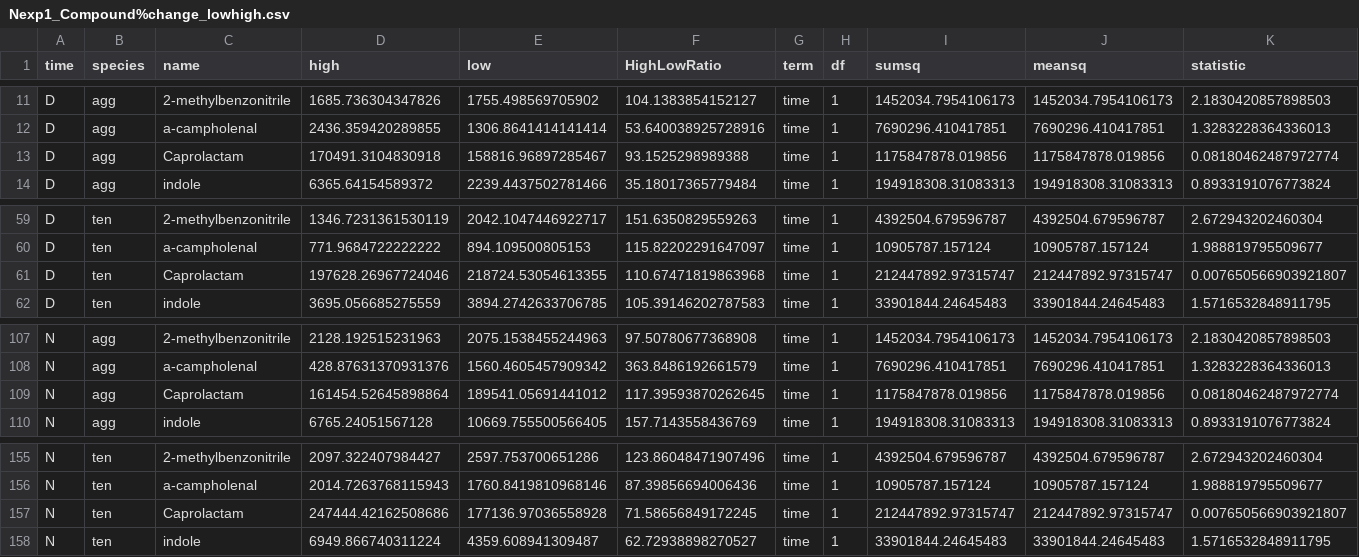
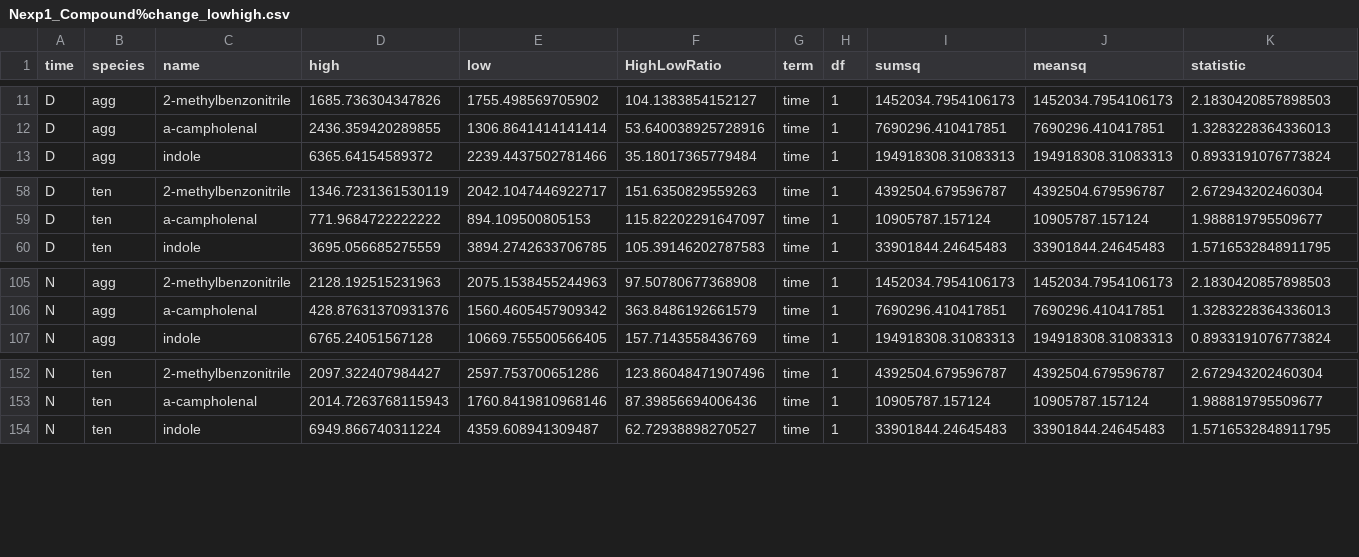
Before and after one commit to jmpowers/ipomopsis-nitrogen, a CSV file: Nexp1_Compound%change_lowhigh.csv, drawn as a sheet; only a part is shown, gaps mark what is left out; rows hold the shown columns only; the diff names each change by its address in the sheet, - before the commit and + after, or states it on an @@ line.

Commit message:
Small edits while reviewing code, edit NEXP2 volatiles and morph/nectar traits (biomass, flower number, inflo height), edit NEXP1 morph traits

```diff
--- a/Nexp1_Compound%change_lowhigh.csv
+++ b/Nexp1_Compound%change_lowhigh.csv
-row 13: D | agg | Caprolactam | 170491.3104830918 | 158816.96897285467 | 93.1525298989388 | time | 1 | 1175847878.019856 | 1175847878.019856 | 0.08180462487972774
-row 61: D | ten | Caprolactam | 197628.26967724046 | 218724.53054613355 | 110.67471819863968 | time | 1 | 212447892.97315747 | 212447892.97315747 | 0.007650566903921807
-row 109: N | agg | Caprolactam | 161454.52645898864 | 189541.05691441012 | 117.39593870262645 | time | 1 | 1175847878.019856 | 1175847878.019856 | 0.08180462487972774
-row 157: N | ten | Caprolactam | 247444.42162508686 | 177136.97036558928 | 71.58656849172245 | time | 1 | 212447892.97315747 | 212447892.97315747 | 0.007650566903921807
```
Also changed, not shown: Nexp1_Compound%change_DN.csv, Nexp1_Compound%change_DN.field.csv, 8 other files.
